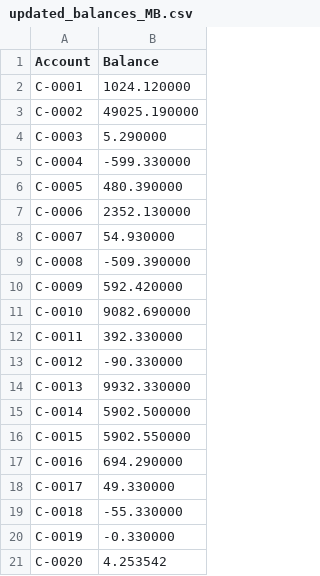
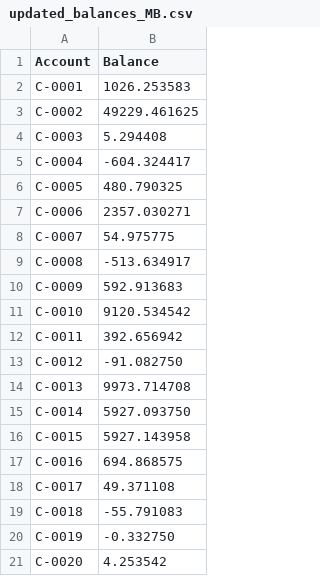
Before and after one commit to mbajwa2-rrc/Module-3, a CSV file: updated_balances_MB.csv, drawn as a sheet.

```diff
--- a/updated_balances_MB.csv
+++ b/updated_balances_MB.csv
@@ -1,21 +1,21 @@
 Account,Balance
-C-0001,1024.120000
-C-0002,49025.190000
-C-0003,5.290000
-C-0004,-599.330000
-C-0005,480.390000
-C-0006,2352.130000
-C-0007,54.930000
-C-0008,-509.390000
-C-0009,592.420000
-C-0010,9082.690000
-C-0011,392.330000
-C-0012,-90.330000
-C-0013,9932.330000
-C-0014,5902.500000
-C-0015,5902.550000
-C-0016,694.290000
-C-0017,49.330000
-C-0018,-55.330000
-C-0019,-0.330000
+C-0001,1026.253583
+C-0002,49229.461625
+C-0003,5.294408
+C-0004,-604.324417
+C-0005,480.790325
+C-0006,2357.030271
+C-0007,54.975775
+C-0008,-513.634917
+C-0009,592.913683
+C-0010,9120.534542
+C-0011,392.656942
+C-0012,-91.082750
+C-0013,9973.714708
+C-0014,5927.093750
+C-0015,5927.143958
+C-0016,694.868575
+C-0017,49.371108
+C-0018,-55.791083
+C-0019,-0.332750
 C-0020,4.253542
```
Also changed, not shown: 1 other file.
